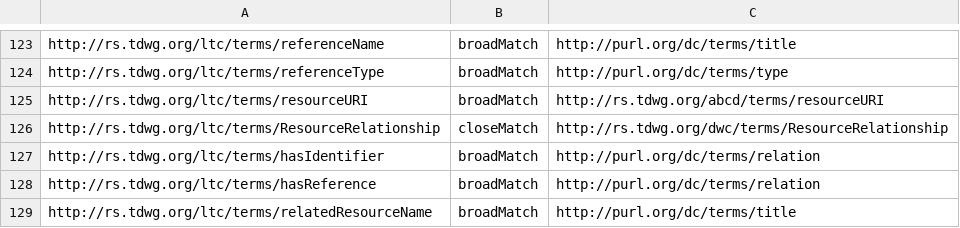
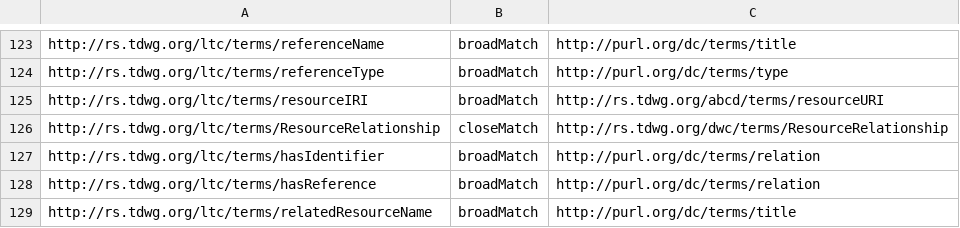
Before and after one commit to tdwg/ltc, a CSV file: source/terms/mapping/ltc_skos_mapping.csv, drawn as a sheet; only a part is shown, gaps mark what is left out.

```diff
--- a/source/terms/mapping/ltc_skos_mapping.csv
+++ b/source/terms/mapping/ltc_skos_mapping.csv
@@ -124,3 +124,3 @@ http://rs.tdwg.org/ltc/terms/referenceName,broadMatch,http://purl.org/dc/terms/t
 http://rs.tdwg.org/ltc/terms/referenceType,broadMatch,http://purl.org/dc/terms/type
-http://rs.tdwg.org/ltc/terms/resourceURI,broadMatch,http://rs.tdwg.org/abcd/terms/resourceURI
+http://rs.tdwg.org/ltc/terms/resourceIRI,broadMatch,http://rs.tdwg.org/abcd/terms/resourceURI
 http://rs.tdwg.org/ltc/terms/ResourceRelationship,closeMatch,http://rs.tdwg.org/dwc/terms/ResourceRelationship
```
Also changed, not shown: source/rs.tdwg.org/ltc.csv, source/terms/dcterms.csv, 5 other files.
